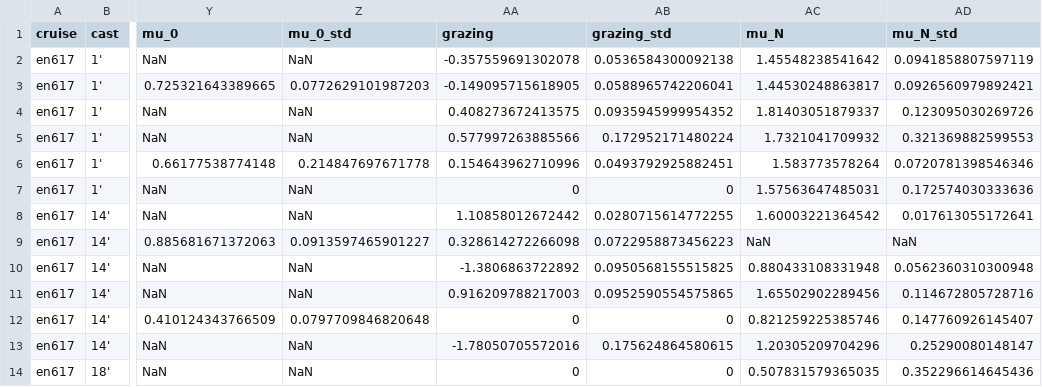
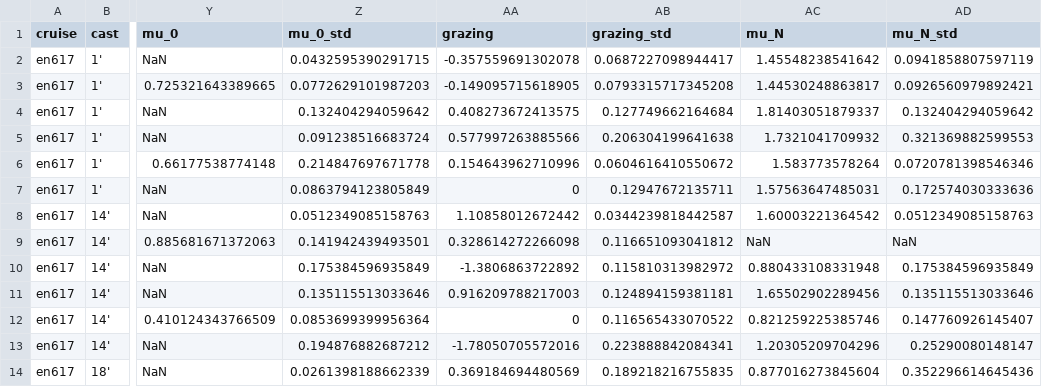
Before and after one commit to pmarrec/nes-lter-rate-calculation-chl, a CSV file: chl-grazing-experiment-rates/en617-chl-grazing-experiments-rates.csv, drawn as a sheet; only a part is shown, gaps mark what is left out; the diff covers the shown part only; the diff names each change by its address in the sheet, - before the commit and + after, or states it on an @@ line.

```diff
--- a/chl-grazing-experiment-rates/en617-chl-grazing-experiments-rates.csv
+++ b/chl-grazing-experiment-rates/en617-chl-grazing-experiments-rates.csv
-Z2 (mu_0_std): NaN
+Z2 (mu_0_std): 0.0432595390291715
-AB2 (grazing_std): 0.0536584300092138
+AB2 (grazing_std): 0.0687227098944417
-AB3 (grazing_std): 0.0588965742206041
+AB3 (grazing_std): 0.0793315717345208
-Z4 (mu_0_std): NaN
+Z4 (mu_0_std): 0.132404294059642
-AB4 (grazing_std): 0.0935945999954352
+AB4 (grazing_std): 0.127749662164684
-AD4 (mu_N_std): 0.123095030269726
+AD4 (mu_N_std): 0.132404294059642
-Z5 (mu_0_std): NaN
+Z5 (mu_0_std): 0.091238516683724
-AB5 (grazing_std): 0.172952171480224
+AB5 (grazing_std): 0.206304199641638
-AB6 (grazing_std): 0.0493792925882451
+AB6 (grazing_std): 0.0604616410550672
-Z7 (mu_0_std): NaN
+Z7 (mu_0_std): 0.0863794123805849
-AB7 (grazing_std): 0
+AB7 (grazing_std): 0.12947672135711
-Z8 (mu_0_std): NaN
+Z8 (mu_0_std): 0.0512349085158763
-AB8 (grazing_std): 0.0280715614772255
+AB8 (grazing_std): 0.0344239818442587
-AD8 (mu_N_std): 0.017613055172641
+AD8 (mu_N_std): 0.0512349085158763
-Z9 (mu_0_std): 0.0913597465901227
+Z9 (mu_0_std): 0.141942439493501
-AB9 (grazing_std): 0.0722958873456223
+AB9 (grazing_std): 0.116651093041812
-Z10 (mu_0_std): NaN
+Z10 (mu_0_std): 0.175384596935849
-AB10 (grazing_std): 0.0950568155515825
+AB10 (grazing_std): 0.115810313982972
-AD10 (mu_N_std): 0.0562360310300948
+AD10 (mu_N_std): 0.175384596935849
-Z11 (mu_0_std): NaN
+Z11 (mu_0_std): 0.135115513033646
-AB11 (grazing_std): 0.0952590554575865
+AB11 (grazing_std): 0.124894159381181
-AD11 (mu_N_std): 0.114672805728716
+AD11 (mu_N_std): 0.135115513033646
-Z12 (mu_0_std): 0.0797709846820648
+Z12 (mu_0_std): 0.0853699399956364
-AB12 (grazing_std): 0
+AB12 (grazing_std): 0.116565433070522
-Z13 (mu_0_std): NaN
+Z13 (mu_0_std): 0.194876882687212
-AB13 (grazing_std): 0.175624864580615
+AB13 (grazing_std): 0.223888842084341
-Z14 (mu_0_std): NaN
+Z14 (mu_0_std): 0.0261398188662339
-AA14 (grazing): 0
+AA14 (grazing): 0.369184694480569
-AB14 (grazing_std): 0
+AB14 (grazing_std): 0.189218216755835
-AC14 (mu_N): 0.507831579365035
+AC14 (mu_N): 0.877016273845604
```
Also changed, not shown: 73 edited cells elsewhere in this file, chl-grazing-experiment-k-values/en627-chl-grazing-experiments-k-values.csv, chl-grazing-experiment-rates/en627-chl-grazing-experiments-rates.csv, 13 other files.
